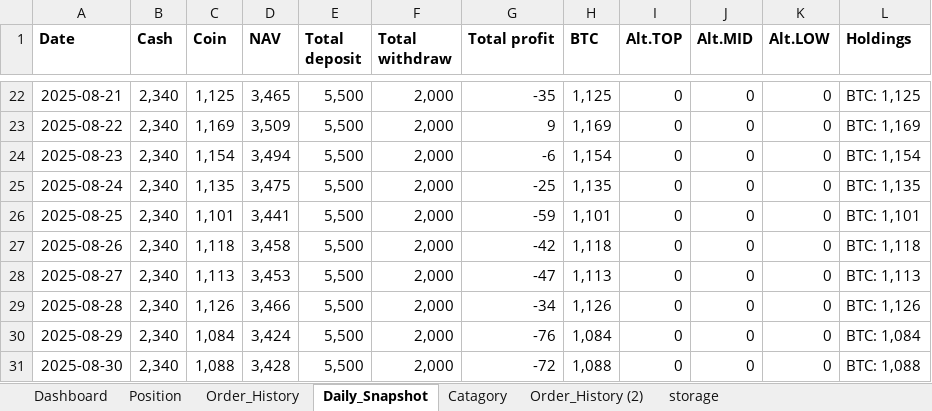
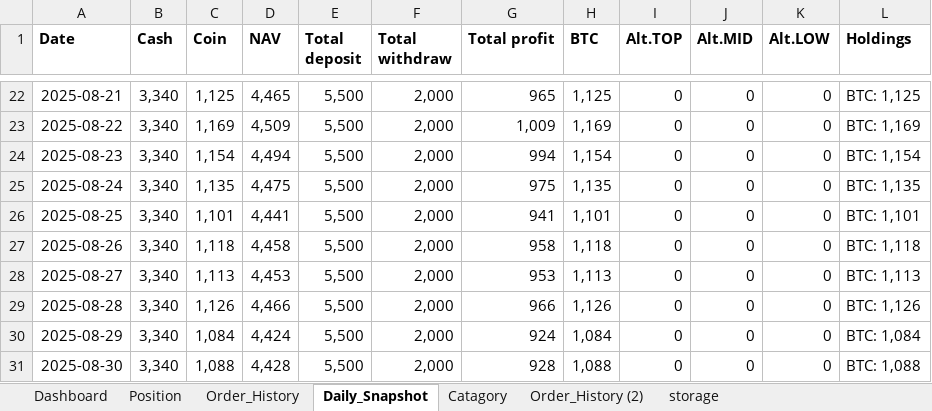
Before and after one commit to vtdinh/koi_trade_management_tool, an Excel workbook: koi_management_tool_V1.xlsm, sheet Daily_Snapshot, drawn as a sheet; only a part is shown, gaps mark what is left out; values as stored, in another font and other column widths than the file's, no borders; the diff covers the shown part only; the diff names each change by its address in the sheet, - before the commit and + after, or states it on an @@ line.

```diff
--- a/koi_management_tool_V1.xlsm (sheet Daily_Snapshot)
+++ b/koi_management_tool_V1.xlsm (sheet Daily_Snapshot)
-B22:B31 (Cash): 2,340
+B22:B31 (Cash): 3,340
-D22 (NAV): 3,465
+D22 (NAV): 4,465
-G22 (Total profit): -35
+G22 (Total profit): 965
-D23 (NAV): 3,509
+D23 (NAV): 4,509
-G23 (Total profit): 9
+G23 (Total profit): 1,009
-D24 (NAV): 3,494
+D24 (NAV): 4,494
-G24 (Total profit): -6
+G24 (Total profit): 994
-D25 (NAV): 3,475
+D25 (NAV): 4,475
-G25 (Total profit): -25
+G25 (Total profit): 975
-D26 (NAV): 3,441
+D26 (NAV): 4,441
-G26 (Total profit): -59
+G26 (Total profit): 941
-D27 (NAV): 3,458
+D27 (NAV): 4,458
-G27 (Total profit): -42
+G27 (Total profit): 958
-D28 (NAV): 3,453
+D28 (NAV): 4,453
-G28 (Total profit): -47
+G28 (Total profit): 953
-D29 (NAV): 3,466
+D29 (NAV): 4,466
-G29 (Total profit): -34
+G29 (Total profit): 966
-D30 (NAV): 3,424
+D30 (NAV): 4,424
-G30 (Total profit): -76
+G30 (Total profit): 924
-D31 (NAV): 3,428
+D31 (NAV): 4,428
-G31 (Total profit): -72
+G31 (Total profit): 928
```
Also changed, not shown: 40 edited cells elsewhere in this sheet, sheet Position, sheet Order_History, sheet Dashboard, charts or pictures, 2 other files.
